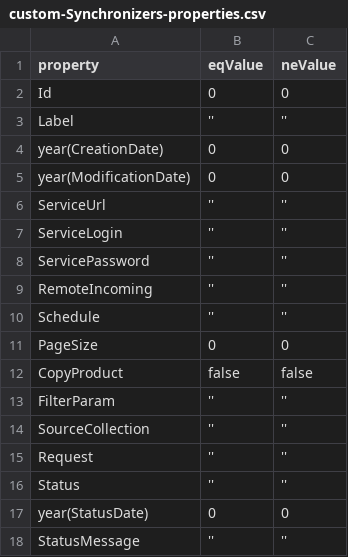
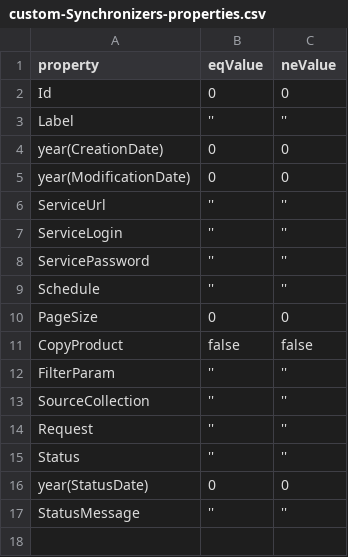
Before and after one commit to gael-systems/dhus-validation, a CSV file: gatling/data/custom-Synchronizers-properties.csv, drawn as a sheet; the diff names each change by its address in the sheet, - before the commit and + after, or states it on an @@ line.

Commit message:
Remove RemoteIncoming from filter tests on Synchronizers

```diff
--- a/gatling/data/custom-Synchronizers-properties.csv
+++ b/gatling/data/custom-Synchronizers-properties.csv
-row 9: RemoteIncoming | '' | ''
```
Also changed, not shown: 1 other file.
